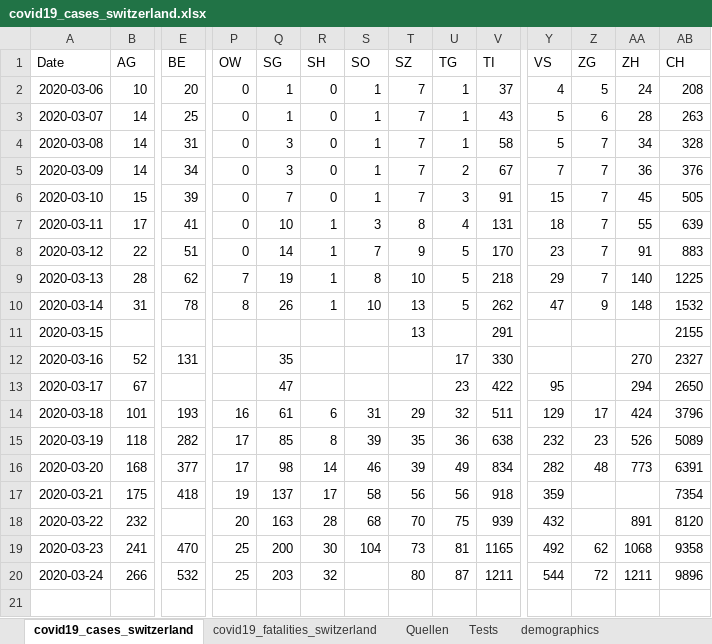
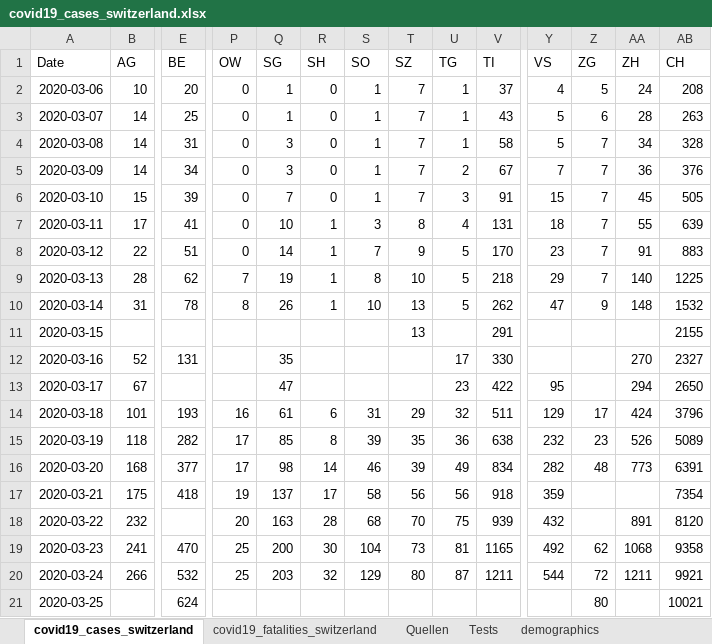
Before and after one commit to stat1x/covid19-cases-switzerland, an Excel workbook: covid19_cases_switzerland.xlsx, sheet covid19_cases_switzerland, drawn as a sheet; only a part is shown, gaps mark what is left out; values as stored, in another font and other column widths than the file's, no borders; rows hold the shown columns only; the diff names each change by its address in the sheet, - before the commit and + after, or states it on an @@ line.

```diff
--- a/covid19_cases_switzerland.xlsx (sheet covid19_cases_switzerland)
+++ b/covid19_cases_switzerland.xlsx (sheet covid19_cases_switzerland)
-S20 (SO): (empty)
+S20 (SO): 129
-AB20 (CH): 9896
+AB20 (CH): 9921
+row 21: 2020-03-25 |  | 624 |  |  |  |  |  |  |  |  | 80 |  | 10021
```
Also changed, not shown: sheet covid19_fatalities_switzerland, 3 other files.
